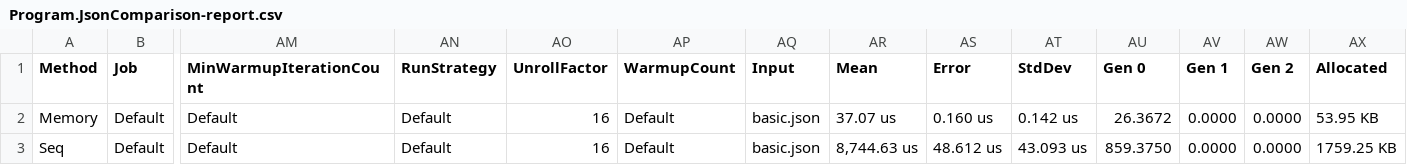
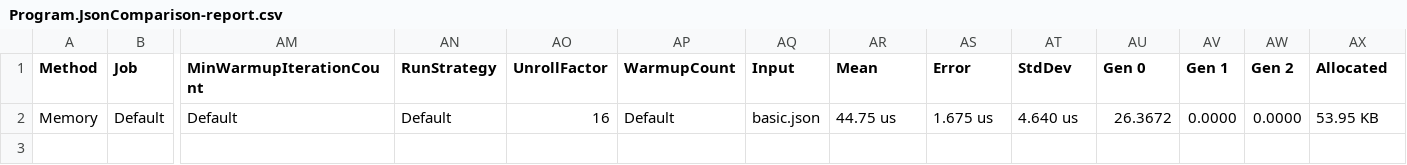
Before and after one commit to havarnov/nom-fs, a CSV file: benchmarks/BenchmarkDotNet.Artifacts/results/Program.JsonComparison-report.csv, drawn as a sheet; only a part is shown, gaps mark what is left out; rows hold the shown columns only; the diff names each change by its address in the sheet, - before the commit and + after, or states it on an @@ line.

```diff
--- a/benchmarks/BenchmarkDotNet.Artifacts/results/Program.JsonComparison-report.csv
+++ b/benchmarks/BenchmarkDotNet.Artifacts/results/Program.JsonComparison-report.csv
-AR2 (Mean): 37.07 us
+AR2 (Mean): 44.75 us
-AS2 (Error): 0.160 us
+AS2 (Error): 1.675 us
-AT2 (StdDev): 0.142 us
+AT2 (StdDev): 4.640 us
-row 3: Seq | Default | Default | Default | 16 | Default | basic.json | 8,744.63 us | 48.612 us | 43.093 us | 859.3750 | 0.0000 | 0.0000 | 1759.25 KB
```
Also changed, not shown: 29 other files.
